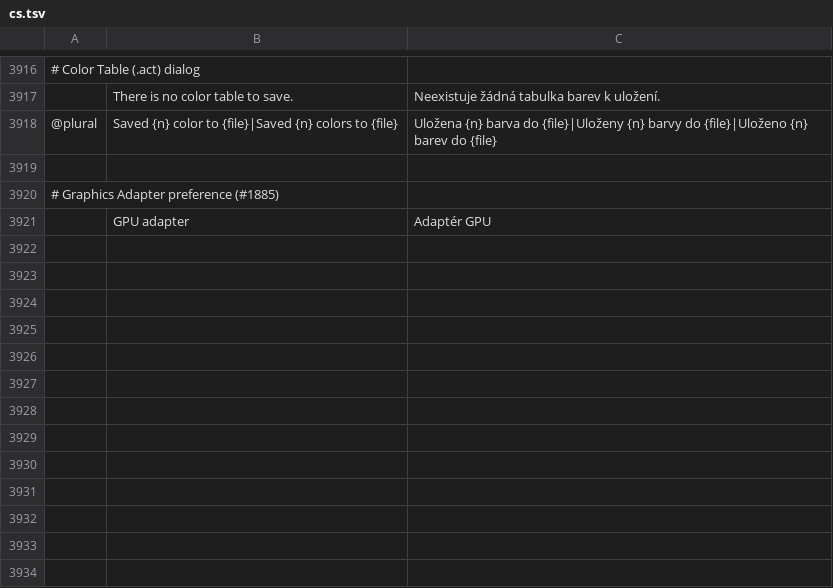
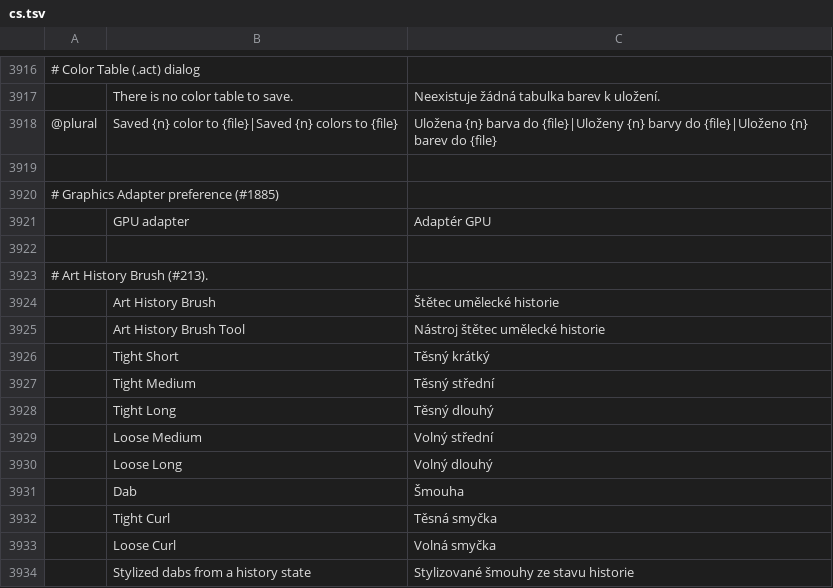
Before and after one commit to 0x-fork/photocraft, a TSV file: crates/ui-egui/src/i18n/cs.tsv, drawn as a sheet; only a part is shown, gaps mark what is left out; the diff names each change by its address in the sheet, - before the commit and + after, or states it on an @@ line.

```diff
--- a/crates/ui-egui/src/i18n/cs.tsv
+++ b/crates/ui-egui/src/i18n/cs.tsv
+row 3922: (empty)
+row 3923: # Art History Brush (#213).
+row 3924:  | Art History Brush | Štětec umělecké historie
+row 3925:  | Art History Brush Tool | Nástroj štětec umělecké historie
+row 3926:  | Tight Short | Těsný krátký
+row 3927:  | Tight Medium | Těsný střední
+row 3928:  | Tight Long | Těsný dlouhý
+row 3929:  | Loose Medium | Volný střední
+row 3930:  | Loose Long | Volný dlouhý
+row 3931:  | Dab | Šmouha
+row 3932:  | Tight Curl | Těsná smyčka
+row 3933:  | Loose Curl | Volná smyčka
+row 3934:  | Stylized dabs from a history state | Stylizované šmouhy ze stavu historie
```
Also changed, not shown: crates/ui-egui/src/i18n/el.tsv, crates/ui-egui/src/i18n/ja.tsv, 32 other files.
